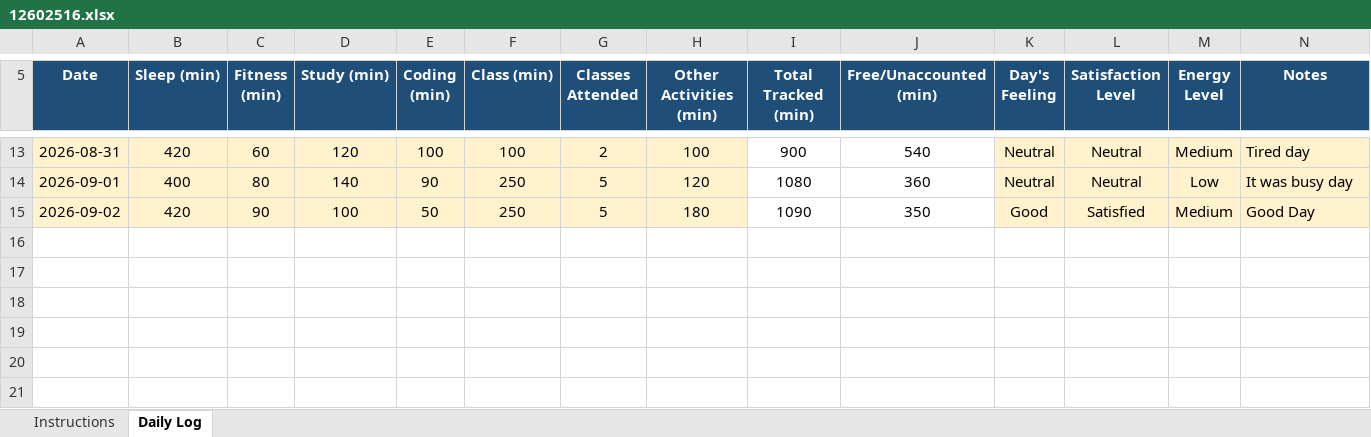
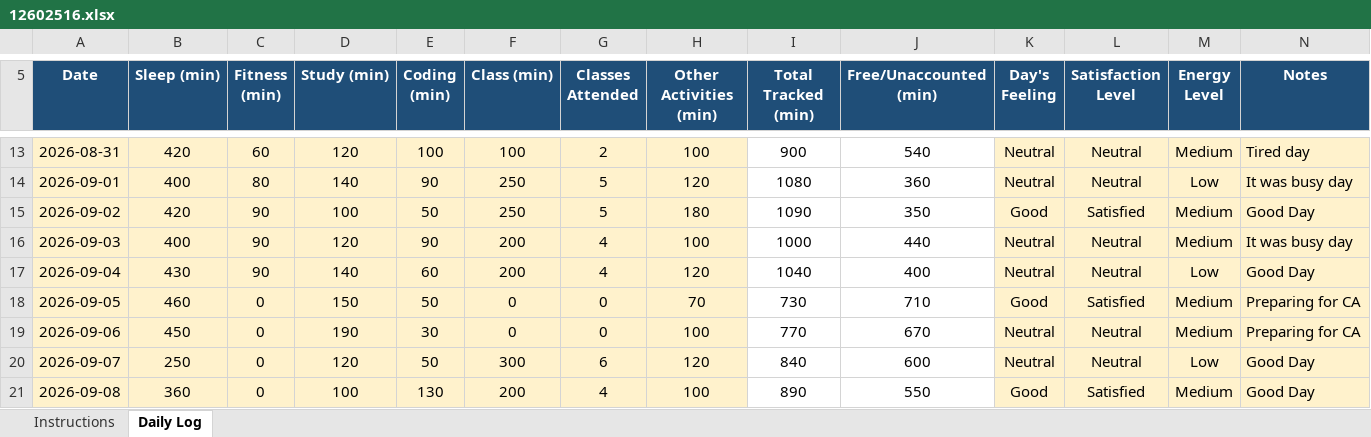
Before and after one commit to HimanshuGupta003/12602516, an Excel workbook: 12602516.xlsx, sheet Daily Log, drawn as a sheet; only a part is shown, gaps mark what is left out; values as stored, in another font and other column widths than the file's, no borders; conditional formats not drawn; the diff names each change by its address in the sheet, - before the commit and + after, or states it on an @@ line.

Commit message:
update

```diff
--- a/12602516.xlsx (sheet Daily Log)
+++ b/12602516.xlsx (sheet Daily Log)
+row 16: 2026-09-03 | 400 | 90 | 120 | 90 | 200 | 4 | 100 | 1000 | 440 | Neutral | Neutral | Medium | It was busy day
+row 17: 2026-09-04 | 430 | 90 | 140 | 60 | 200 | 4 | 120 | 1040 | 400 | Neutral | Neutral | Low | Good Day
+row 18: 2026-09-05 | 460 | 0 | 150 | 50 | 0 | 0 | 70 | 730 | 710 | Good | Satisfied | Medium | Preparing for CA
+row 19: 2026-09-06 | 450 | 0 | 190 | 30 | 0 | 0 | 100 | 770 | 670 | Neutral | Neutral | Medium | Preparing for CA
+row 20: 2026-09-07 | 250 | 0 | 120 | 50 | 300 | 6 | 120 | 840 | 600 | Neutral | Neutral | Low | Good Day
+row 21: 2026-09-08 | 360 | 0 | 100 | 130 | 200 | 4 | 100 | 890 | 550 | Good | Satisfied | Medium | Good Day
```
